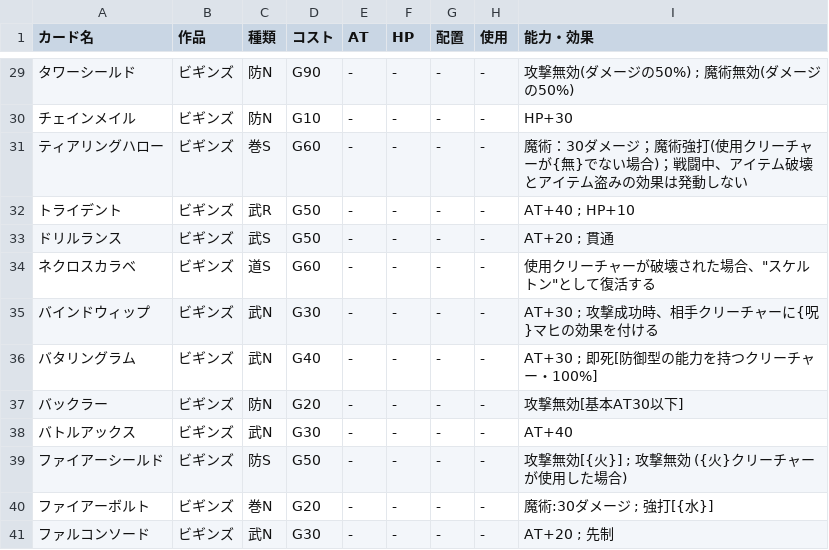
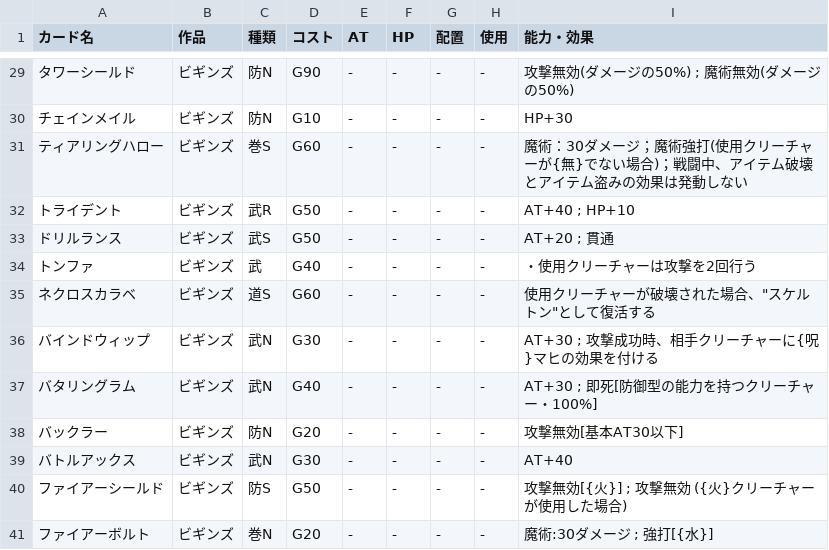
Before and after one commit to shunya-0310/cepter-prompt-atelier, a TSV file: public/assets/carddata/begins-items.tsv, drawn as a sheet; only a part is shown, gaps mark what is left out; the shorter side is filled out with more unchanged rows; the diff names each change by its address in the sheet, - before the commit and + after, or states it on an @@ line.

```diff
--- a/public/assets/carddata/begins-items.tsv
+++ b/public/assets/carddata/begins-items.tsv
+row 34: トンファ | ビギンズ | 武 | G40 | - | - | - | - | ・使用クリーチャーは攻撃を2回行う
```
Also changed, not shown: 5 other files.
